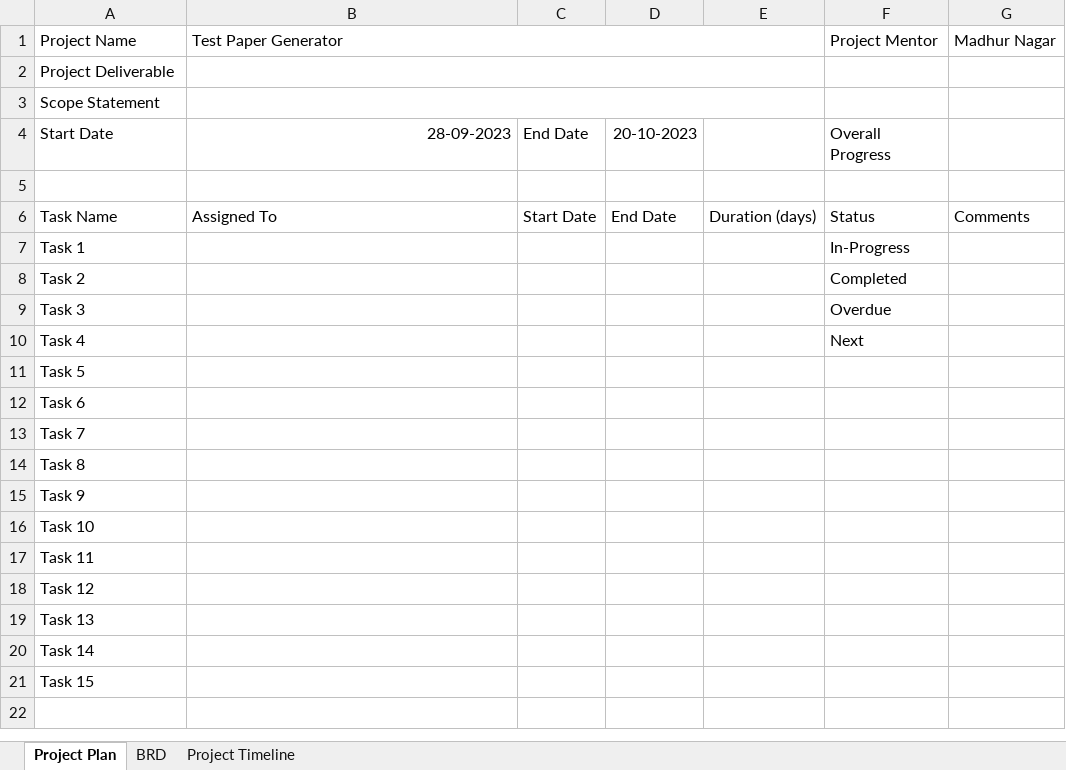
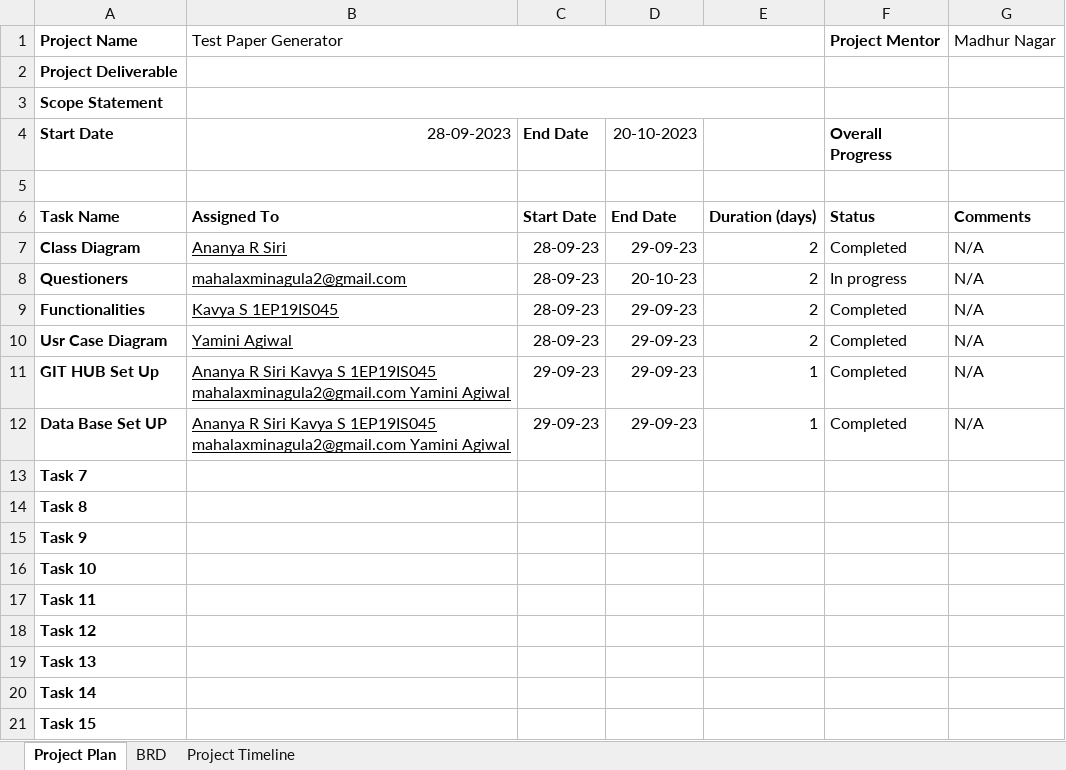
Before and after one commit to ananyasiri615/Test-Paper-Generator, an Excel workbook: TimeLine and Completion.xlsx, sheet Project Plan, drawn as a sheet; values as stored, in another font and other column widths than the file's, no borders; charts and pictures not drawn; removed rows and columns are numbered as before the commit, all else as after; the diff names each change by its address in the sheet, - before the commit and + after, or states it on an @@ line.

Commit message:
Updated TimeLine

```diff
--- a/TimeLine and Completion.xlsx (sheet Project Plan)
+++ b/TimeLine and Completion.xlsx (sheet Project Plan)
-A1:A4 bold: off
+A1:A4 bold: on
-F1 bold: off
+F1 bold: on
-C4 bold: off
+C4 bold: on
-F4 bold: off
+F4 bold: on
-A6:G6 bold: off
+A6:G6 bold: on
-row 7: Task 1 |  |  |  |  | In-Progress
-row 8: Task 2 |  |  |  |  | Completed
-row 9: Task 3 |  |  |  |  | Overdue
-row 10: Task 4 |  |  |  |  | Next
-row 11: Task 5
-row 12: Task 6
+row 7: Class Diagram | Ananya R Siri | 28-09-23 | 29-09-23 | 2 | Completed | N/A
+row 8: Questioners | mahalaxminagula2@gmail.com | 28-09-23 | 20-10-23 | 2 | In progress | N/A
+row 9: Functionalities | Kavya S 1EP19IS045 | 28-09-23 | 29-09-23 | 2 | Completed | N/A
+row 10: Usr Case Diagram | Yamini Agiwal | 28-09-23 | 29-09-23 | 2 | Completed | N/A
+row 11: GIT HUB Set Up | Ananya R Siri Kavya S 1EP19IS045 mahalaxminagula2@gmail.com Yamini Agiwal | 29-09-23 | 29-09-23 | 1 | Completed | N/A
+row 12: Data Base Set UP | Ananya R Siri Kavya S 1EP19IS045 mahalaxminagula2@gmail.com Yamini Agiwal | 29-09-23 | 29-09-23 | 1 | Completed | N/A
-A13:A21 bold: off
+A13:A21 bold: on
```
Also changed, not shown: sheet Project Timeline, charts or pictures.
